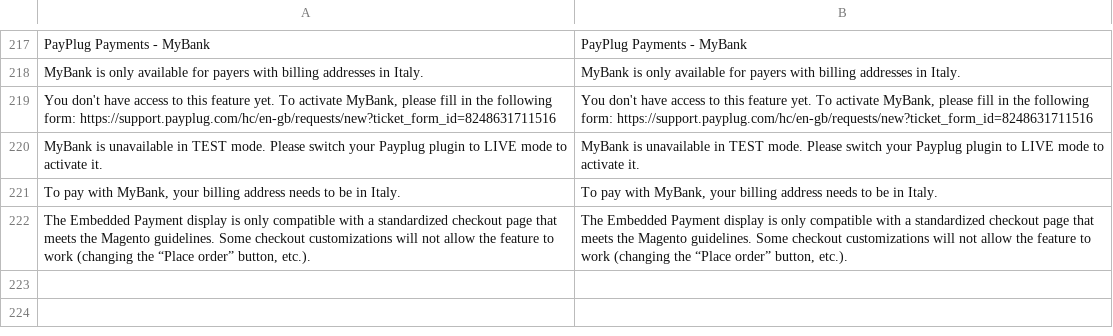
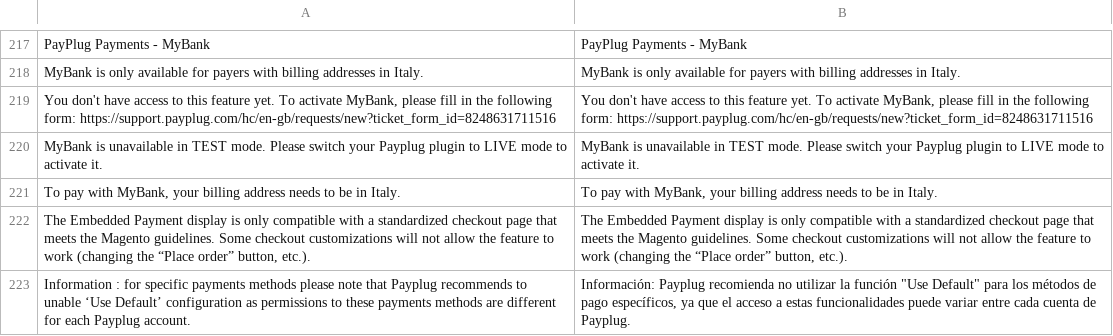
Before and after one commit to payplug/payplug-magento2, a CSV file: i18n/es_ES.csv, drawn as a sheet; only a part is shown, gaps mark what is left out.

```diff
--- a/i18n/es_ES.csv
+++ b/i18n/es_ES.csv
@@ -222 +222,2 @@
 "The Embedded Payment display is only compatible with a standardized checkout page that meets the Magento guidelines. Some checkout customizations will not allow the feature to work (changing the “Place order” button, etc.).","The Embedded Payment display is only compatible with a standardized checkout page that meets the Magento guidelines. Some checkout customizations will not allow the feature to work (changing the “Place order” button, etc.)."
+Information : for specific payments methods please note that Payplug recommends to unable ‘Use Default’ configuration as permissions to these payments methods are different for each Payplug account.,"Información: Payplug recomienda no utilizar la función ""Use Default"" para los métodos de pago específicos, ya que el acceso a estas funcionalidades puede variar entre cada cuenta de Payplug."
```
Also changed, not shown: i18n/en_US.csv, i18n/fr_FR.csv, 4 other files.
